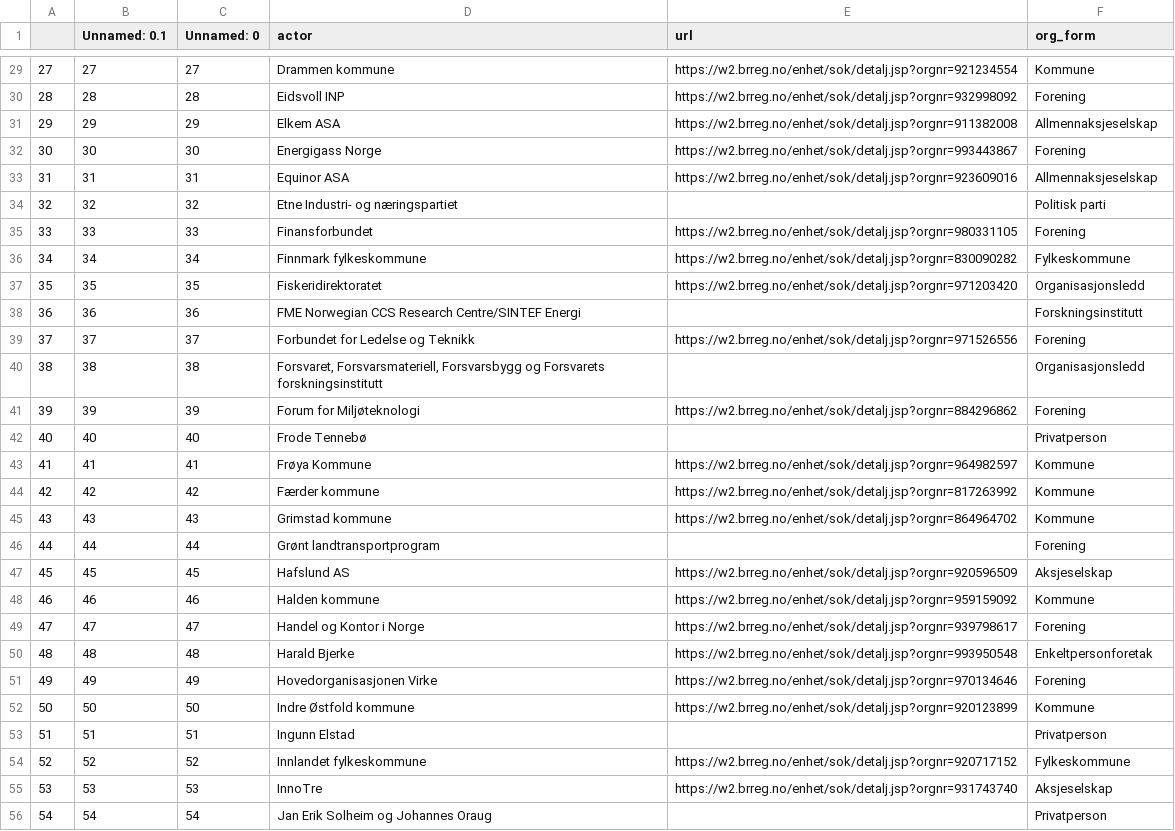
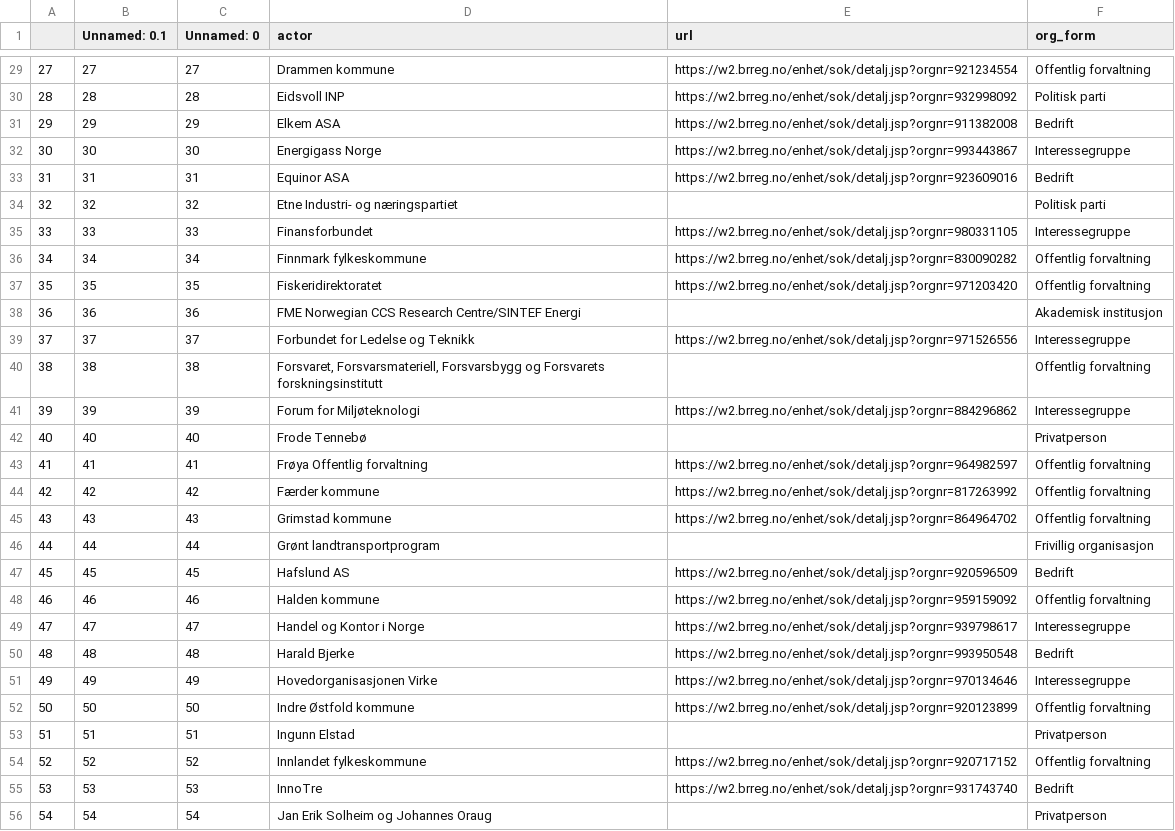
Before and after one commit to henriklarsen28/ArgumentMiningNOUs, a CSV file: dataset/util/actor_urls.csv, drawn as a sheet; only a part is shown, gaps mark what is left out; the diff covers the shown part only.

Commit message:
✨ feat: New actor labels

```diff
--- a/dataset/util/actor_urls.csv
+++ b/dataset/util/actor_urls.csv
@@ -29,28 +29,28 @@
-27,27,27,Drammen kommune,https://w2.brreg.no/enhet/sok/detalj.jsp?orgnr=921234554,Kommune
-28,28,28,Eidsvoll INP,https://w2.brreg.no/enhet/sok/detalj.jsp?orgnr=932998092,Forening
-29,29,29,Elkem ASA,https://w2.brreg.no/enhet/sok/detalj.jsp?orgnr=911382008,Allmennaksjeselskap
-30,30,30,Energigass Norge,https://w2.brreg.no/enhet/sok/detalj.jsp?orgnr=993443867,Forening
-31,31,31,Equinor ASA,https://w2.brreg.no/enhet/sok/detalj.jsp?orgnr=923609016,Allmennaksjeselskap
+27,27,27,Drammen kommune,https://w2.brreg.no/enhet/sok/detalj.jsp?orgnr=921234554,Offentlig forvaltning
+28,28,28,Eidsvoll INP,https://w2.brreg.no/enhet/sok/detalj.jsp?orgnr=932998092,Politisk parti
+29,29,29,Elkem ASA,https://w2.brreg.no/enhet/sok/detalj.jsp?orgnr=911382008,Bedrift
+30,30,30,Energigass Norge,https://w2.brreg.no/enhet/sok/detalj.jsp?orgnr=993443867,Interessegruppe
+31,31,31,Equinor ASA,https://w2.brreg.no/enhet/sok/detalj.jsp?orgnr=923609016,Bedrift
 32,32,32,Etne Industri- og næringspartiet,,Politisk parti
-33,33,33,Finansforbundet,https://w2.brreg.no/enhet/sok/detalj.jsp?orgnr=980331105,Forening
-34,34,34,Finnmark fylkeskommune,https://w2.brreg.no/enhet/sok/detalj.jsp?orgnr=830090282,Fylkeskommune
-35,35,35,Fiskeridirektoratet,https://w2.brreg.no/enhet/sok/detalj.jsp?orgnr=971203420,Organisasjonsledd
-36,36,36,FME Norwegian CCS Research Centre/SINTEF Energi,,Forskningsinstitutt
-37,37,37,Forbundet for Ledelse og Teknikk,https://w2.brreg.no/enhet/sok/detalj.jsp?orgnr=971526556,Forening
-38,38,38,"Forsvaret, Forsvarsmateriell, Forsvarsbygg og Forsvarets forskningsinstitutt",,Organisasjonsledd
-39,39,39,Forum for Miljøteknologi,https://w2.brreg.no/enhet/sok/detalj.jsp?orgnr=884296862,Forening
+33,33,33,Finansforbundet,https://w2.brreg.no/enhet/sok/detalj.jsp?orgnr=980331105,Interessegruppe
+34,34,34,Finnmark fylkeskommune,https://w2.brreg.no/enhet/sok/detalj.jsp?orgnr=830090282,Offentlig forvaltning
+35,35,35,Fiskeridirektoratet,https://w2.brreg.no/enhet/sok/detalj.jsp?orgnr=971203420,Offentlig forvaltning
+36,36,36,FME Norwegian CCS Research Centre/SINTEF Energi,,Akademisk institusjon
+37,37,37,Forbundet for Ledelse og Teknikk,https://w2.brreg.no/enhet/sok/detalj.jsp?orgnr=971526556,Interessegruppe
+38,38,38,"Forsvaret, Forsvarsmateriell, Forsvarsbygg og Forsvarets forskningsinstitutt",,Offentlig forvaltning
+39,39,39,Forum for Miljøteknologi,https://w2.brreg.no/enhet/sok/detalj.jsp?orgnr=884296862,Interessegruppe
 40,40,40,Frode Tennebø,,Privatperson
-41,41,41,Frøya Kommune,https://w2.brreg.no/enhet/sok/detalj.jsp?orgnr=964982597,Kommune
-42,42,42,Færder kommune,https://w2.brreg.no/enhet/sok/detalj.jsp?orgnr=817263992,Kommune
-43,43,43,Grimstad kommune,https://w2.brreg.no/enhet/sok/detalj.jsp?orgnr=864964702,Kommune
-44,44,44,Grønt landtransportprogram,,Forening
-45,45,45,Hafslund AS,https://w2.brreg.no/enhet/sok/detalj.jsp?orgnr=920596509,Aksjeselskap
-46,46,46,Halden kommune,https://w2.brreg.no/enhet/sok/detalj.jsp?orgnr=959159092,Kommune
-47,47,47,Handel og Kontor i Norge,https://w2.brreg.no/enhet/sok/detalj.jsp?orgnr=939798617,Forening
-48,48,48,Harald Bjerke,https://w2.brreg.no/enhet/sok/detalj.jsp?orgnr=993950548,Enkeltpersonforetak
-49,49,49,Hovedorganisasjonen Virke,https://w2.brreg.no/enhet/sok/detalj.jsp?orgnr=970134646,Forening
-50,50,50,Indre Østfold kommune,https://w2.brreg.no/enhet/sok/detalj.jsp?orgnr=920123899,Kommune
+41,41,41,Frøya Offentlig forvaltning,https://w2.brreg.no/enhet/sok/detalj.jsp?orgnr=964982597,Offentlig forvaltning
+42,42,42,Færder kommune,https://w2.brreg.no/enhet/sok/detalj.jsp?orgnr=817263992,Offentlig forvaltning
+43,43,43,Grimstad kommune,https://w2.brreg.no/enhet/sok/detalj.jsp?orgnr=864964702,Offentlig forvaltning
+44,44,44,Grønt landtransportprogram,,Frivillig organisasjon
+45,45,45,Hafslund AS,https://w2.brreg.no/enhet/sok/detalj.jsp?orgnr=920596509,Bedrift
+46,46,46,Halden kommune,https://w2.brreg.no/enhet/sok/detalj.jsp?orgnr=959159092,Offentlig forvaltning
+47,47,47,Handel og Kontor i Norge,https://w2.brreg.no/enhet/sok/detalj.jsp?orgnr=939798617,Interessegruppe
+48,48,48,Harald Bjerke,https://w2.brreg.no/enhet/sok/detalj.jsp?orgnr=993950548,Bedrift
+49,49,49,Hovedorganisasjonen Virke,https://w2.brreg.no/enhet/sok/detalj.jsp?orgnr=970134646,Interessegruppe
+50,50,50,Indre Østfold kommune,https://w2.brreg.no/enhet/sok/detalj.jsp?orgnr=920123899,Offentlig forvaltning
 51,51,51,Ingunn Elstad,,Privatperson
-52,52,52,Innlandet fylkeskommune,https://w2.brreg.no/enhet/sok/detalj.jsp?orgnr=920717152,Fylkeskommune
-53,53,53,InnoTre,https://w2.brreg.no/enhet/sok/detalj.jsp?orgnr=931743740,Aksjeselskap
+52,52,52,Innlandet fylkeskommune,https://w2.brreg.no/enhet/sok/detalj.jsp?orgnr=920717152,Offentlig forvaltning
+53,53,53,InnoTre,https://w2.brreg.no/enhet/sok/detalj.jsp?orgnr=931743740,Bedrift
 54,54,54,Jan Erik Solheim og Johannes Oraug,,Privatperson
```
Also changed, not shown: 3 added rows and 156 edited cells elsewhere in this file, 4 other files.
